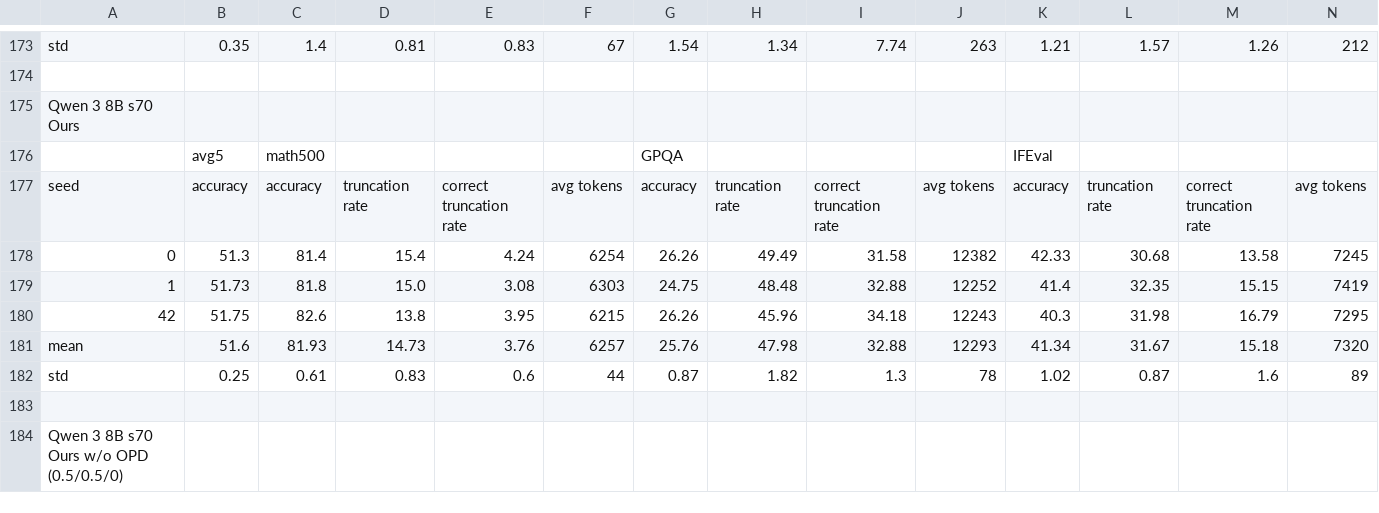
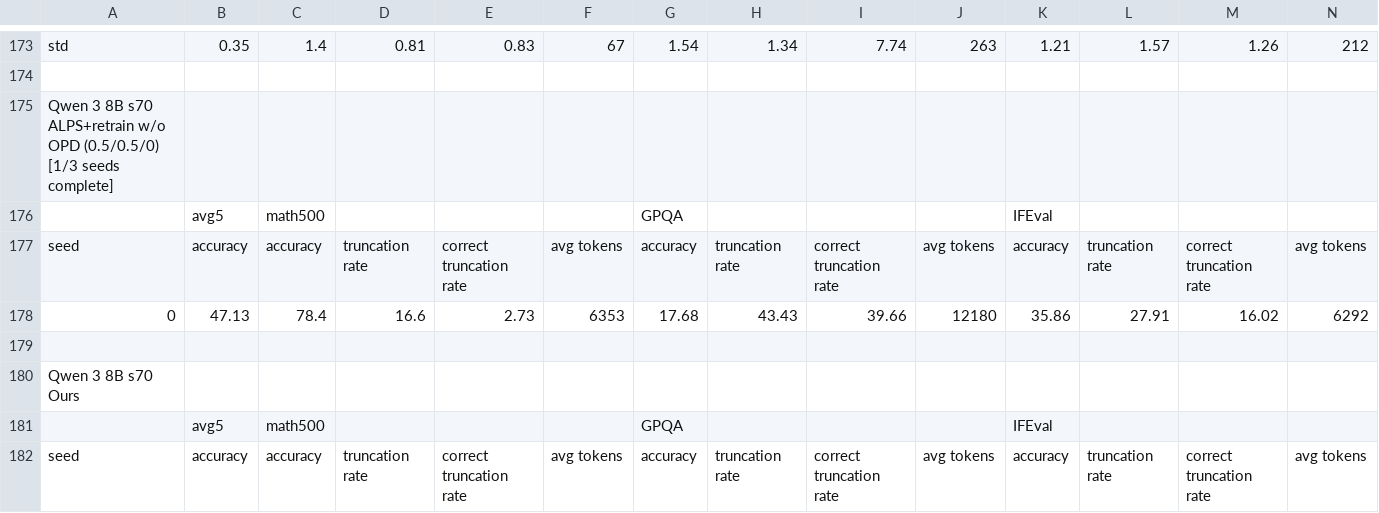
Before and after one commit to cosmos1030/onpolicyelsa_code, a TSV file: long_tsv_results/strict/8b/strict_results_8b.tsv, drawn as a sheet; only a part is shown, gaps mark what is left out; the shorter side is filled out with more unchanged rows; rows hold the shown columns only; the diff names each change by its address in the sheet, - before the commit and + after, or states it on an @@ line.

Commit message:
harvest: refreshed long/strict TSVs (2026-09-24 18:45:20)

```diff
--- a/long_tsv_results/strict/8b/strict_results_8b.tsv
+++ b/long_tsv_results/strict/8b/strict_results_8b.tsv
+row 175: Qwen 3 8B s70 ALPS+retrain w/o OPD (0.5/0.5/0) [1/3 seeds complete]
+row 176:  | avg5 | math500 |  |  |  | GPQA |  |  |  | IFEval
+row 177: seed | accuracy | accuracy | truncation rate | correct truncation rate | avg tokens | accuracy | truncation rate | correct truncation rate | avg tokens | accuracy | truncation rate | correct truncation rate | avg tokens
+row 178: 0 | 47.13 | 78.4 | 16.6 | 2.73 | 6353 | 17.68 | 43.43 | 39.66 | 12180 | 35.86 | 27.91 | 16.02 | 6292
+row 179: (empty)
```
Also changed, not shown: long_tsv_results/8b/long_results_8b.tsv, long_tsv_results/8b/runs_8b.tsv.
